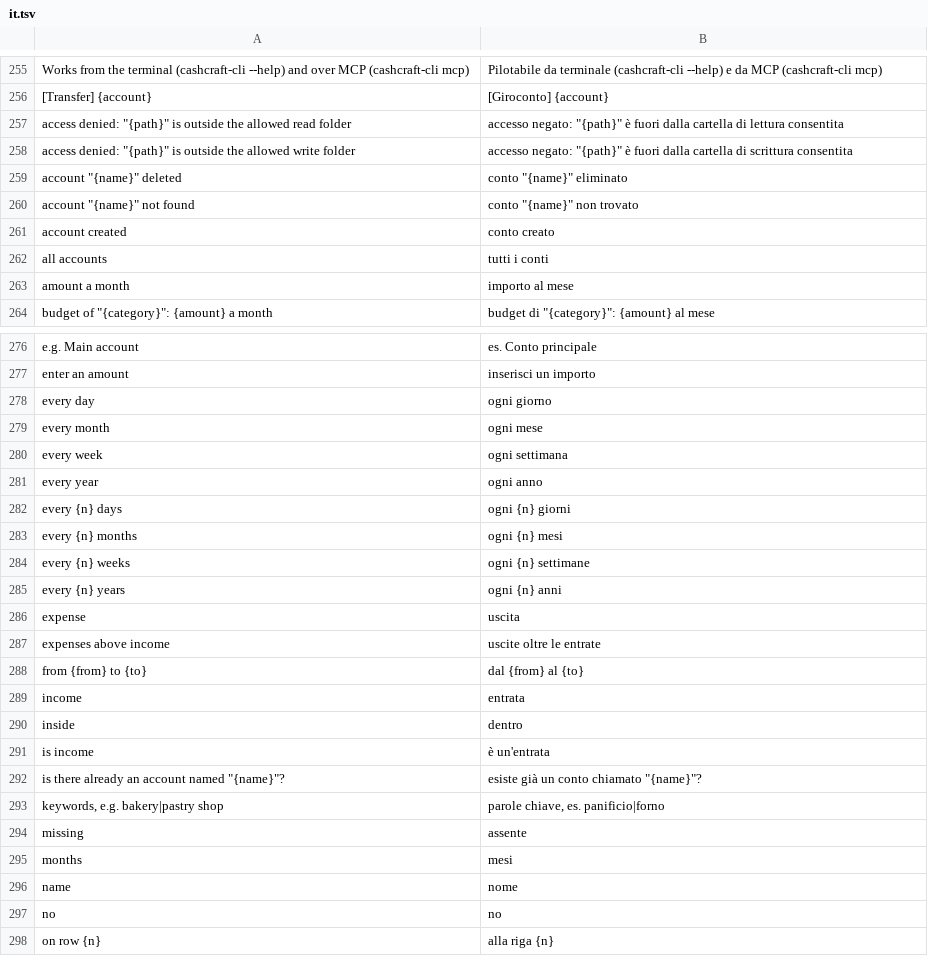
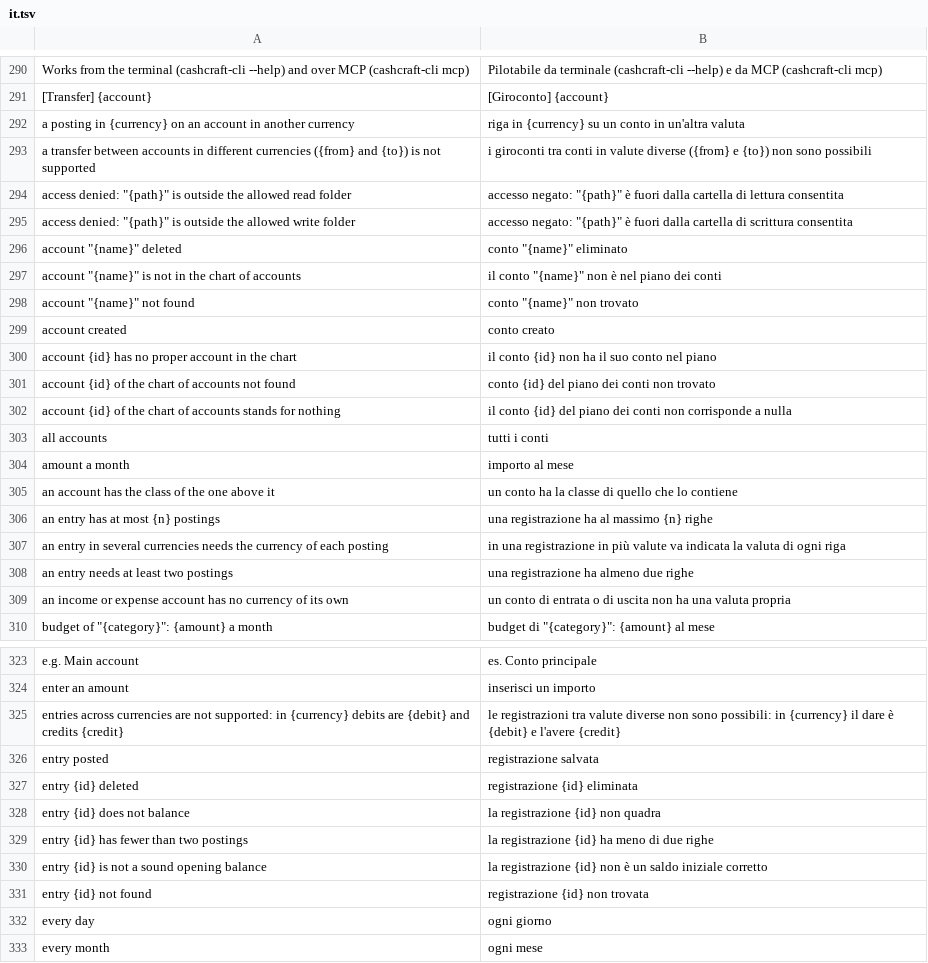
Before and after one commit to mmazzieri/CashCraft, a TSV file: crates/engine/src/i18n/it.tsv, drawn as a sheet; only a part is shown, gaps mark what is left out; the shorter side is filled out with more unchanged rows; the diff covers the shown part only.

```diff
--- a/crates/engine/src/i18n/it.tsv
+++ b/crates/engine/src/i18n/it.tsv
@@ -256,2 +291,4 @@ Works from the terminal (cashcraft-cli --help) and over MCP (cashcraft-cli mcp)
 [Transfer] {account}	[Giroconto] {account}
+a posting in {currency} on an account in another currency	riga in {currency} su un conto in un'altra valuta
+a transfer between accounts in different currencies ({from} and {to}) is not supported	i giroconti tra conti in valute diverse ({from} e {to}) non sono possibili
 access denied: "{path}" is outside the allowed read folder	accesso negato: "{path}" è fuori dalla cartella di lettura consentita
@@ -259,6 +296,15 @@ access denied: "{path}" is outside the allowed write folder	accesso negato: "{pa
 account "{name}" deleted	conto "{name}" eliminato
+account "{name}" is not in the chart of accounts	il conto "{name}" non è nel piano dei conti
 account "{name}" not found	conto "{name}" non trovato
 account created	conto creato
+account {id} has no proper account in the chart	il conto {id} non ha il suo conto nel piano
+account {id} of the chart of accounts not found	conto {id} del piano dei conti non trovato
+account {id} of the chart of accounts stands for nothing	il conto {id} del piano dei conti non corrisponde a nulla
 all accounts	tutti i conti
 amount a month	importo al mese
+an account has the class of the one above it	un conto ha la classe di quello che lo contiene
+an entry has at most {n} postings	una registrazione ha al massimo {n} righe
+an entry in several currencies needs the currency of each posting	in una registrazione in più valute va indicata la valuta di ogni riga
+an entry needs at least two postings	una registrazione ha almeno due righe
+an income or expense account has no currency of its own	un conto di entrata o di uscita non ha una valuta propria
 budget of "{category}": {amount} a month	budget di "{category}": {amount} al mese
@@ -277,2 +324,9 @@ e.g. Main account	es. Conto principale
 enter an amount	inserisci un importo
+entries across currencies are not supported: in {currency} debits are {debit} and credits {credit}	le registrazioni tra valute diverse non sono possibili: in {currency} il dare è {debit} e l'avere {credit}
+entry posted	registrazione salvata
+entry {id} deleted	registrazione {id} eliminata
+entry {id} does not balance	la registrazione {id} non quadra
+entry {id} has fewer than two postings	la registrazione {id} ha meno di due righe
+entry {id} is not a sound opening balance	la registrazione {id} non è un saldo iniziale corretto
+entry {id} not found	registrazione {id} non trovata
 every day	ogni giorno
```
Also changed, not shown: 63 added rows elsewhere in this file, 13 other files.
